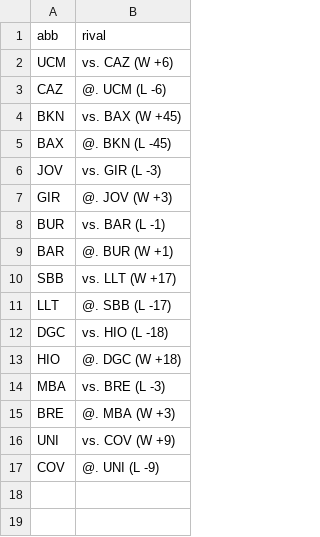
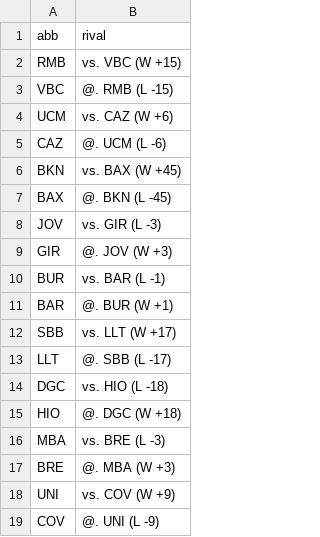
Before and after one commit to IvoVillanueva/pbp-acb-2025-26, a CSV file: data/last_result.csv, drawn as a sheet; the diff names each change by its address in the sheet, - before the commit and + after, or states it on an @@ line.

```diff
--- a/data/last_result.csv
+++ b/data/last_result.csv
+row 2: RMB | vs. VBC (W +15)
+row 3: VBC | @. RMB (L -15)
```
Also changed, not shown: 2 other files.
